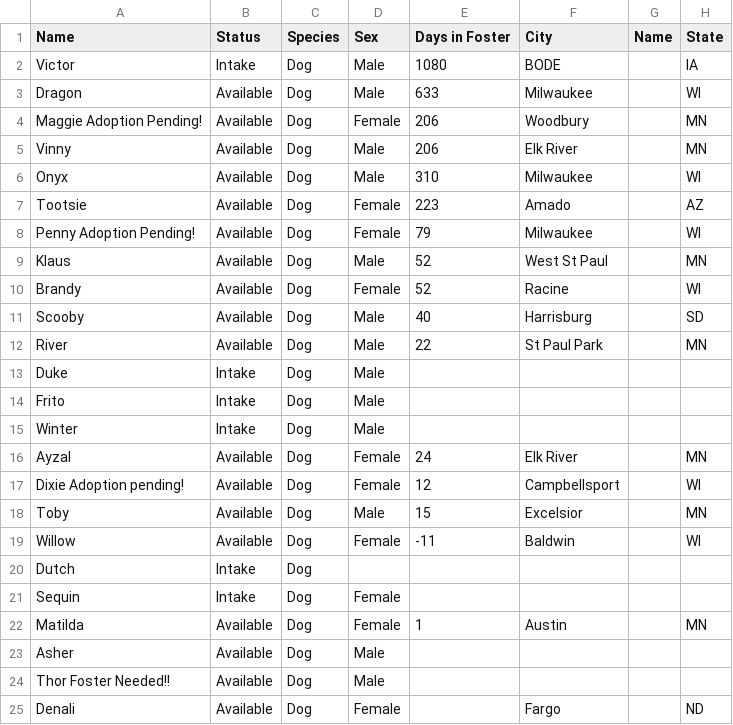
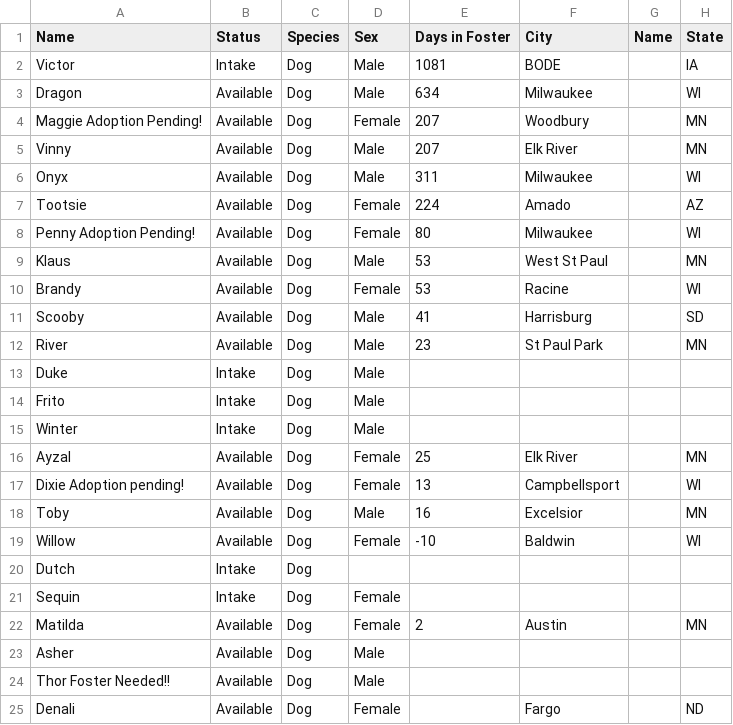
Before and after one commit to UnitedDobermanRescue/UDR, a CSV file: animals.csv, drawn as a sheet; only a part is shown; the diff names each change by its address in the sheet, - before the commit and + after, or states it on an @@ line.

```diff
--- a/animals.csv
+++ b/animals.csv
-E2 (Days in Foster): 1080
+E2 (Days in Foster): 1081
-E3 (Days in Foster): 633
+E3 (Days in Foster): 634
-E4:E5 (Days in Foster): 206
+E4:E5 (Days in Foster): 207
-E6 (Days in Foster): 310
+E6 (Days in Foster): 311
-E7 (Days in Foster): 223
+E7 (Days in Foster): 224
-E8 (Days in Foster): 79
+E8 (Days in Foster): 80
-E9:E10 (Days in Foster): 52
+E9:E10 (Days in Foster): 53
-E11 (Days in Foster): 40
+E11 (Days in Foster): 41
-E12 (Days in Foster): 22
+E12 (Days in Foster): 23
-E16 (Days in Foster): 24
+E16 (Days in Foster): 25
-E17 (Days in Foster): 12
+E17 (Days in Foster): 13
-E18 (Days in Foster): 15
+E18 (Days in Foster): 16
-E19 (Days in Foster): -11
+E19 (Days in Foster): -10
-E22 (Days in Foster): 1
+E22 (Days in Foster): 2
```
Also changed, not shown: 1 other file.
